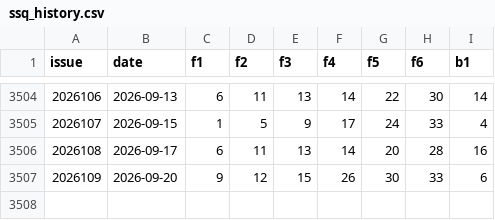
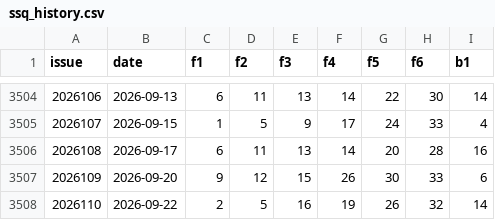
Before and after one commit to Wisely88/Ceway-Digital-Decision-Platform, a CSV file: backend/data/ssq_history.csv, drawn as a sheet; only a part is shown, gaps mark what is left out; the diff names each change by its address in the sheet, - before the commit and + after, or states it on an @@ line.

Commit message:
Update all lottery history (2026-09-22)

```diff
--- a/backend/data/ssq_history.csv
+++ b/backend/data/ssq_history.csv
+row 3508: 2026110 | 2026-09-22 | 2 | 5 | 16 | 19 | 26 | 32 | 14
```
Also changed, not shown: 1 other file.
